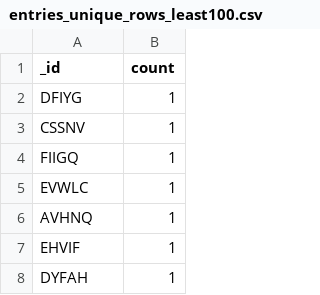
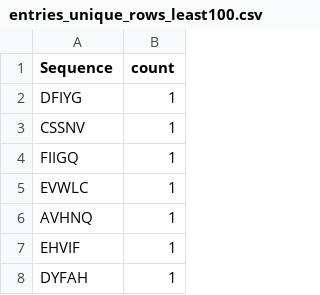
Before and after one commit to praveenkorepupk/InterDictBio, a CSV file: entries_unique_rows_least100.csv, drawn as a sheet; only a part is shown.

```diff
--- a/entries_unique_rows_least100.csv
+++ b/entries_unique_rows_least100.csv
@@ -1,2 +1,2 @@
-_id,count
+Sequence,count
 DFIYG,1
```
Also changed, not shown: 3 other files.
